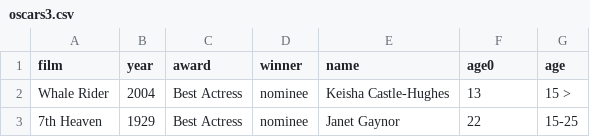
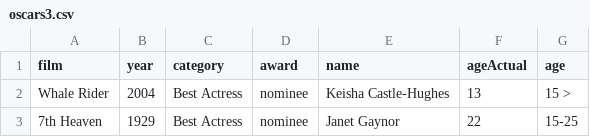
Before and after one commit to julianay/parallel, a CSV file: oscars3.csv, drawn as a sheet; only a part is shown.

```diff
--- a/oscars3.csv
+++ b/oscars3.csv
@@ -1,2 +1,2 @@
-film,year,award,winner,name,age0,age
+film,year,category,award,name,ageActual,age
 Whale Rider,2004,Best Actress,nominee,Keisha Castle-Hughes,13,15 >
```
Also changed, not shown: 4 other files.
